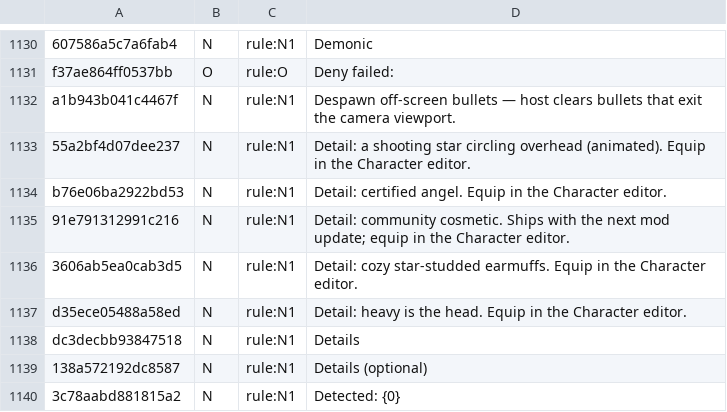
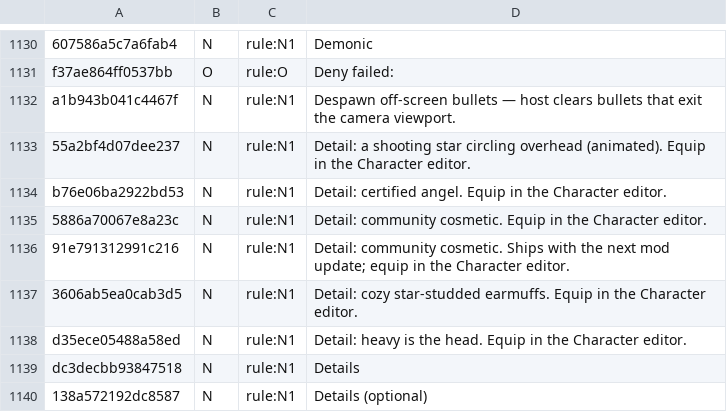
Before and after one commit to SidNDeed/SidsCompetitiveRounds, a TSV file: tools/keybind_surfaces.tsv, drawn as a sheet; only a part is shown, gaps mark what is left out; the shorter side is filled out with more unchanged rows; the diff names each change by its address in the sheet, - before the commit and + after, or states it on an @@ line.

```diff
--- a/tools/keybind_surfaces.tsv
+++ b/tools/keybind_surfaces.tsv
+row 1135: 5886a70067e8a23c | N | rule:N1 | Detail: community cosmetic. Equip in the Character editor.
```
Also changed, not shown: 4 other files.
